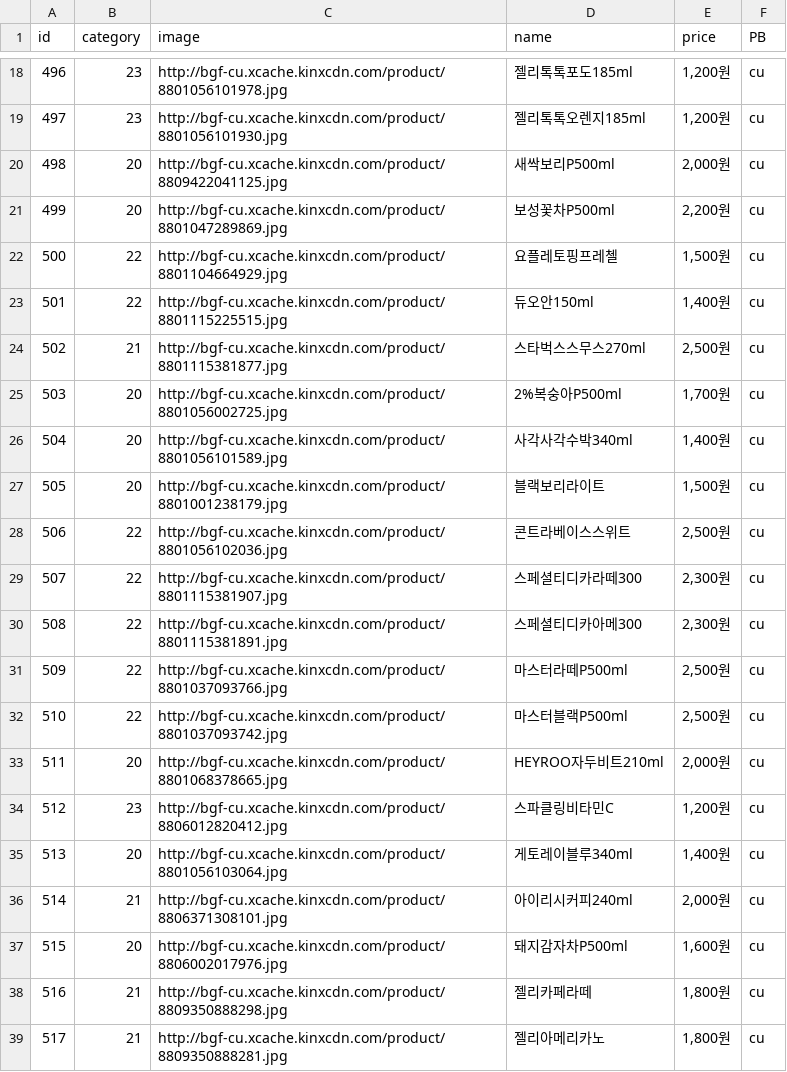
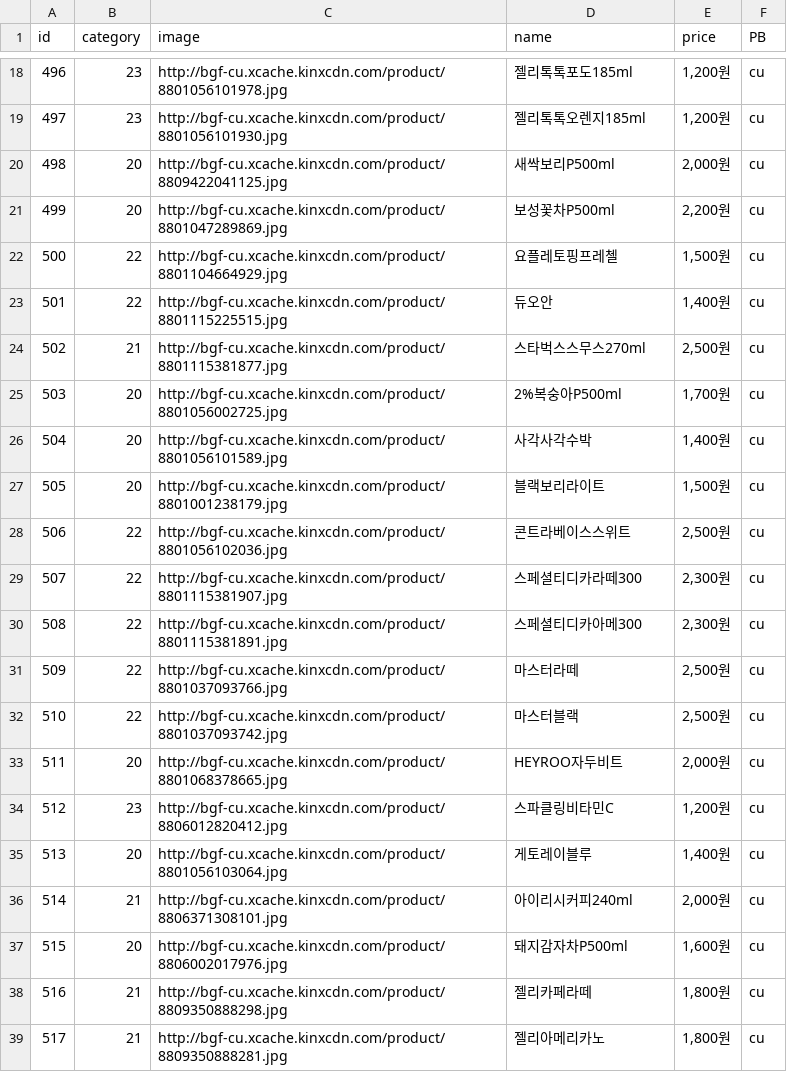
Before and after one commit to YejiAhn/snacktime, a CSV file: crawling/CU480-614.csv, drawn as a sheet; only a part is shown, gaps mark what is left out.

```diff
--- a/crawling/CU480-614.csv
+++ b/crawling/CU480-614.csv
@@ -22,6 +22,6 @@ id,category,image,name,price,PB
 500,22,http://bgf-cu.xcache.kinxcdn.com/product/8801104664929.jpg,요플레토핑프레첼,"1,500원",cu
-501,22,http://bgf-cu.xcache.kinxcdn.com/product/8801115225515.jpg,듀오안150ml,"1,400원",cu
+501,22,http://bgf-cu.xcache.kinxcdn.com/product/8801115225515.jpg,듀오안,"1,400원",cu
 502,21,http://bgf-cu.xcache.kinxcdn.com/product/8801115381877.jpg,스타벅스스무스270ml,"2,500원",cu
 503,20,http://bgf-cu.xcache.kinxcdn.com/product/8801056002725.jpg,2%복숭아P500ml,"1,700원",cu
-504,20,http://bgf-cu.xcache.kinxcdn.com/product/8801056101589.jpg,사각사각수박340ml,"1,400원",cu
+504,20,http://bgf-cu.xcache.kinxcdn.com/product/8801056101589.jpg,사각사각수박,"1,400원",cu
 505,20,http://bgf-cu.xcache.kinxcdn.com/product/8801001238179.jpg,블랙보리라이트,"1,500원",cu
@@ -30,7 +30,7 @@ id,category,image,name,price,PB
 508,22,http://bgf-cu.xcache.kinxcdn.com/product/8801115381891.jpg,스페셜티디카아메300,"2,300원",cu
-509,22,http://bgf-cu.xcache.kinxcdn.com/product/8801037093766.jpg,마스터라떼P500ml,"2,500원",cu
-510,22,http://bgf-cu.xcache.kinxcdn.com/product/8801037093742.jpg,마스터블랙P500ml,"2,500원",cu
-511,20,http://bgf-cu.xcache.kinxcdn.com/product/8801068378665.jpg,HEYROO자두비트210ml,"2,000원",cu
+509,22,http://bgf-cu.xcache.kinxcdn.com/product/8801037093766.jpg,마스터라떼,"2,500원",cu
+510,22,http://bgf-cu.xcache.kinxcdn.com/product/8801037093742.jpg,마스터블랙,"2,500원",cu
+511,20,http://bgf-cu.xcache.kinxcdn.com/product/8801068378665.jpg,HEYROO자두비트,"2,000원",cu
 512,23,http://bgf-cu.xcache.kinxcdn.com/product/8806012820412.jpg,스파클링비타민C,"1,200원",cu
-513,20,http://bgf-cu.xcache.kinxcdn.com/product/8801056103064.jpg,게토레이블루340ml,"1,400원",cu
+513,20,http://bgf-cu.xcache.kinxcdn.com/product/8801056103064.jpg,게토레이블루,"1,400원",cu
 514,21,http://bgf-cu.xcache.kinxcdn.com/product/8806371308101.jpg,아이리시커피240ml,"2,000원",cu
```
Also changed, not shown: 6 other files.
